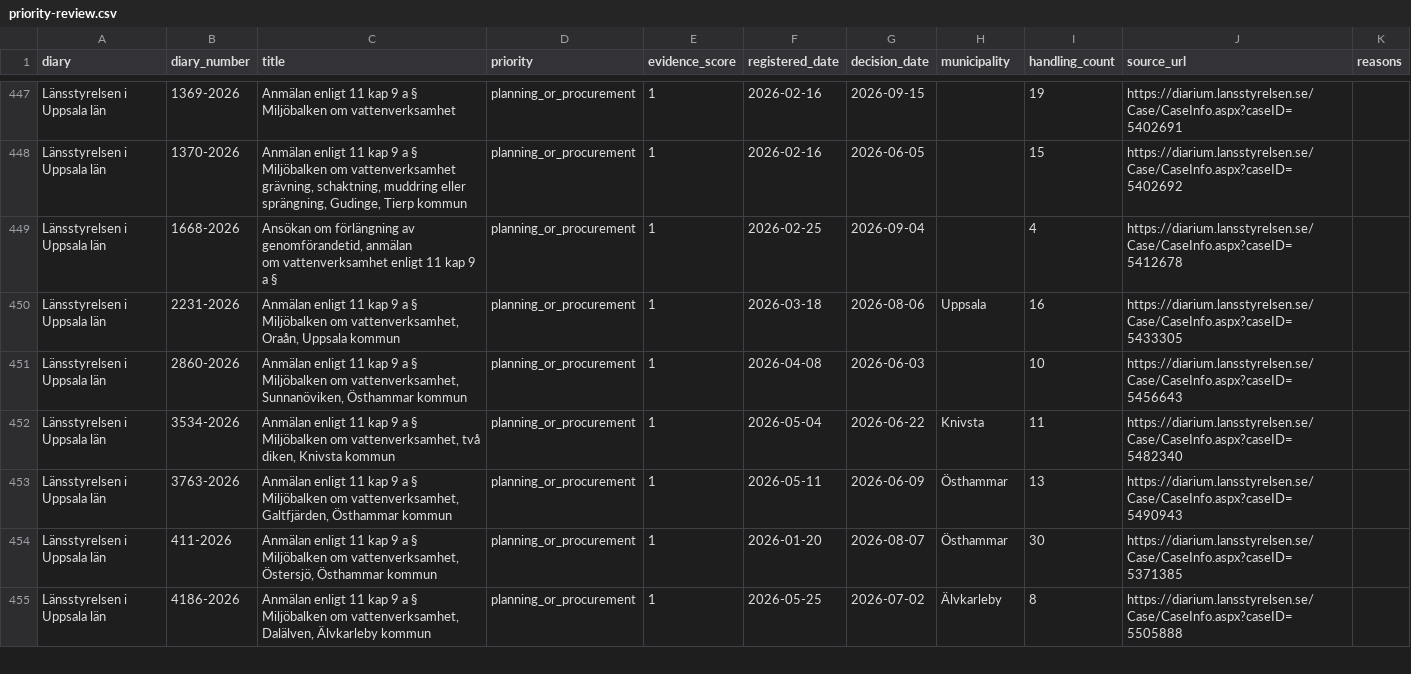
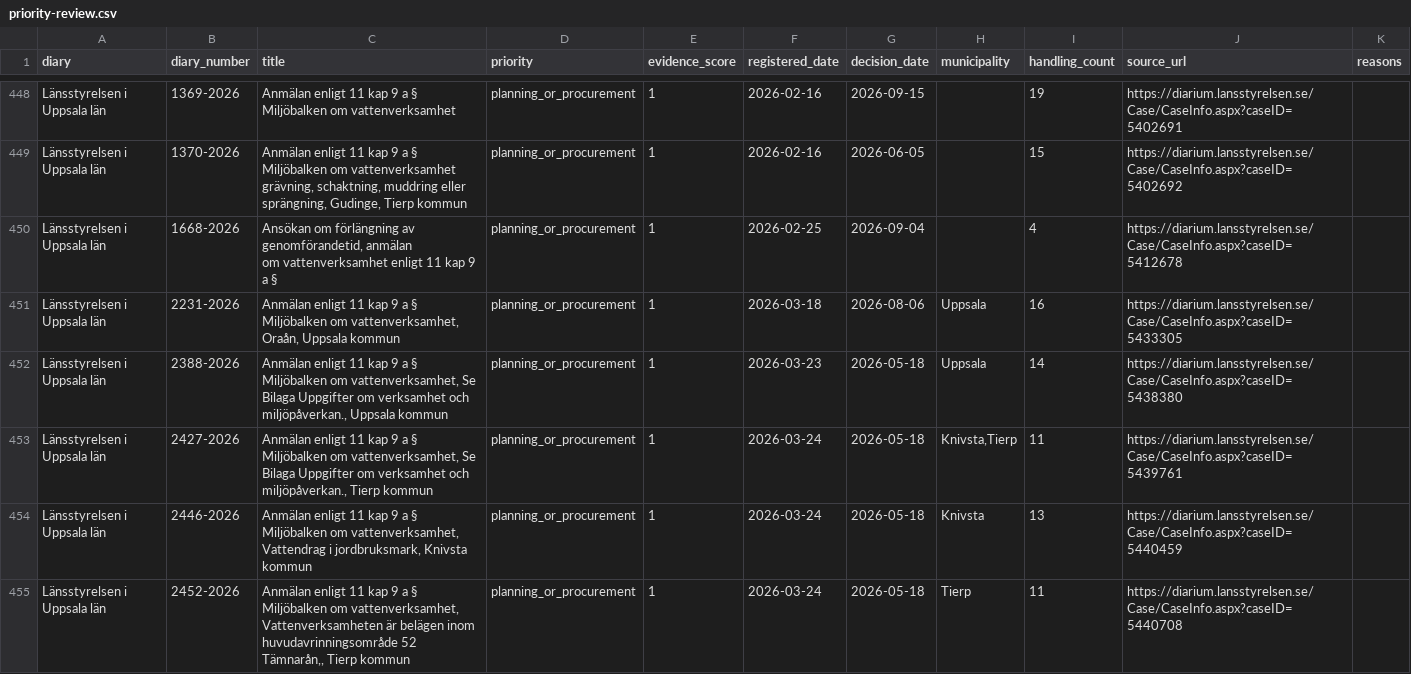
Before and after one commit to dahlinrobert-lgtm/Skog, a CSV file: data/lansstyrelsen-diary/analysis/priority-review.csv, drawn as a sheet; only a part is shown, gaps mark what is left out; the shorter side is filled out with more unchanged rows; the diff covers the shown part only; the diff names each change by its address in the sheet, - before the commit and + after, or states it on an @@ line.

```diff
--- a/data/lansstyrelsen-diary/analysis/priority-review.csv
+++ b/data/lansstyrelsen-diary/analysis/priority-review.csv
+row 452: Länsstyrelsen i Uppsala län | 2388-2026 | Anmälan enligt 11 kap 9 a § Miljöbalken om vattenverksamhet, Se Bilaga Uppgifter om verksamhet och miljöpåverkan., Uppsala kommun | planning_or_procurement | 1 | 2026-03-23 | 2026-05-18 | Uppsala | 14 | https://diarium.lansstyrelsen.se/Case/CaseInfo.aspx?caseID=5438380
+row 453: Länsstyrelsen i Uppsala län | 2427-2026 | Anmälan enligt 11 kap 9 a § Miljöbalken om vattenverksamhet, Se Bilaga Uppgifter om verksamhet och miljöpåverkan., Tierp kommun | planning_or_procurement | 1 | 2026-03-24 | 2026-05-18 | Knivsta,Tierp | 11 | https://diarium.lansstyrelsen.se/Case/CaseInfo.aspx?caseID=5439761
+row 454: Länsstyrelsen i Uppsala län | 2446-2026 | Anmälan enligt 11 kap 9 a § Miljöbalken om vattenverksamhet, Vattendrag i jordbruksmark, Knivsta kommun | planning_or_procurement | 1 | 2026-03-24 | 2026-05-18 | Knivsta | 13 | https://diarium.lansstyrelsen.se/Case/CaseInfo.aspx?caseID=5440459
+row 455: Länsstyrelsen i Uppsala län | 2452-2026 | Anmälan enligt 11 kap 9 a § Miljöbalken om vattenverksamhet, Vattenverksamheten är belägen inom huvudavrinningsområde 52 Tämnarån,, Tierp kommun | planning_or_procurement | 1 | 2026-03-24 | 2026-05-18 | Tierp | 11 | https://diarium.lansstyrelsen.se/Case/CaseInfo.aspx?caseID=5440708
```
Also changed, not shown: 3 added rows and 7 removed rows elsewhere in this file, 6 other files.
